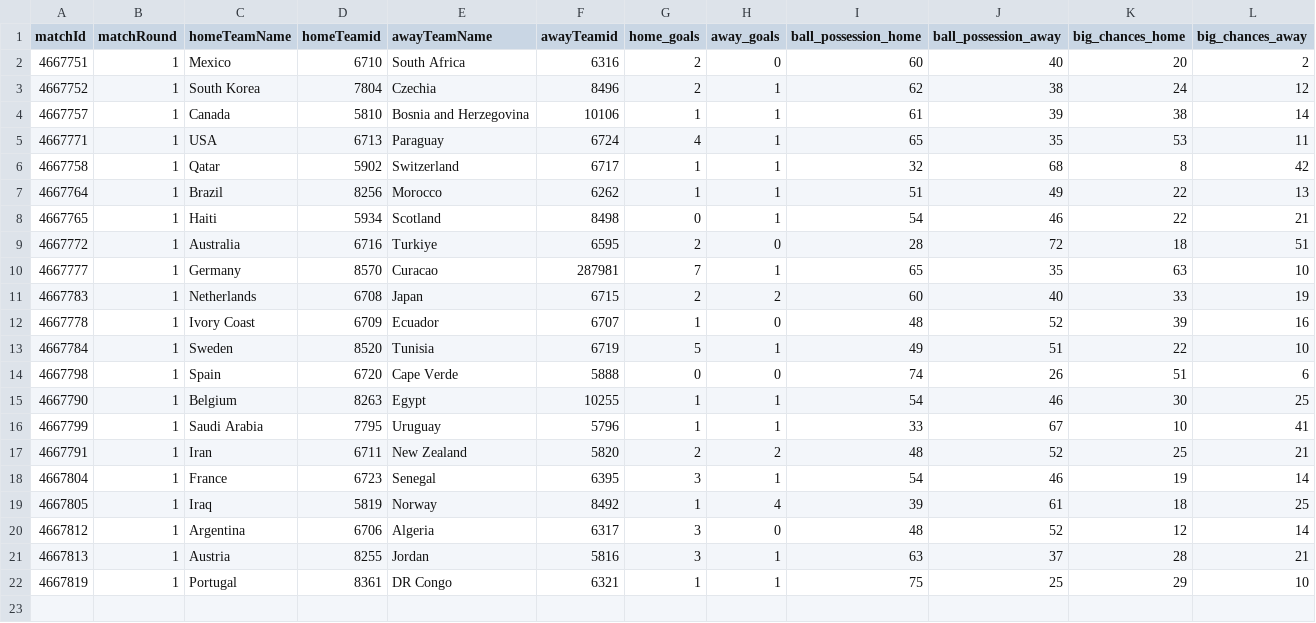
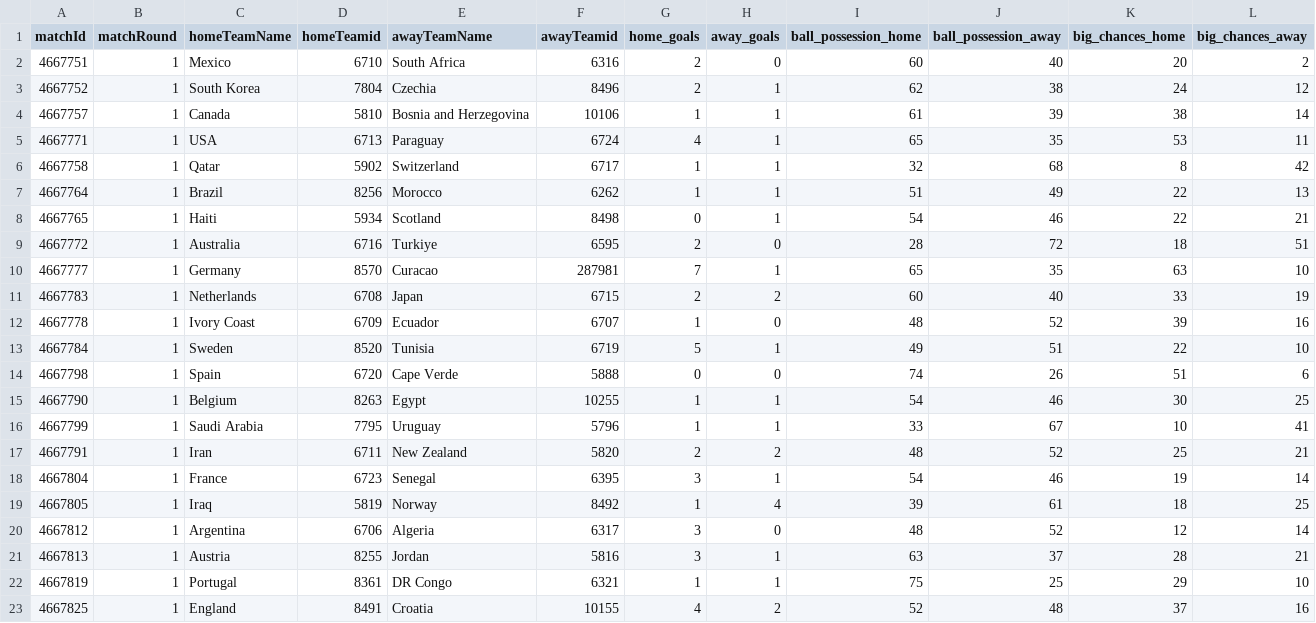
Before and after one commit to bolaxel/wcup26, a CSV file: matchStats/csv/fotmob_match_stats.csv, drawn as a sheet; only a part is shown; rows hold the shown columns only; the diff names each change by its address in the sheet, - before the commit and + after, or states it on an @@ line.

```diff
--- a/matchStats/csv/fotmob_match_stats.csv
+++ b/matchStats/csv/fotmob_match_stats.csv
+row 23: 4667825 | 1 | England | 8491 | Croatia | 10155 | 4 | 2 | 52 | 48 | 37 | 16
```
Also changed, not shown: goals/csv/awayScorers.csv, goals/csv/homeScorers.csv, 4 other files.
